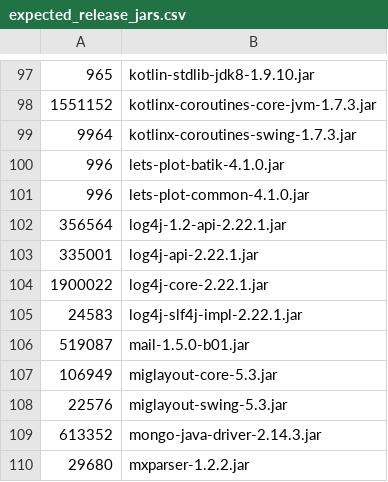
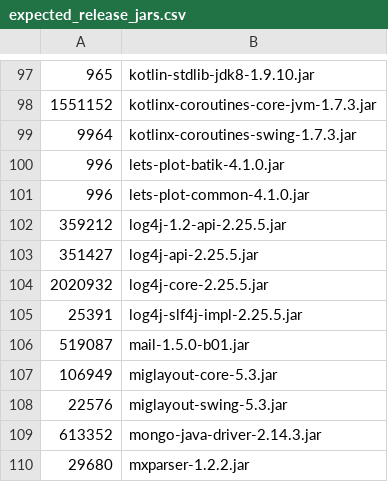
Before and after one commit to apache/jmeter, a CSV file: src/dist/src/dist/expected_release_jars.csv, drawn as a sheet; only a part is shown, gaps mark what is left out; removed rows and columns are numbered as before the commit, all else as after; the diff names each change by its address in the sheet, - before the commit and + after, or states it on an @@ line.

```diff
--- a/src/dist/src/dist/expected_release_jars.csv
+++ b/src/dist/src/dist/expected_release_jars.csv
-row 102: 356564 | log4j-1.2-api-2.22.1.jar
-row 103: 335001 | log4j-api-2.22.1.jar
-row 104: 1900022 | log4j-core-2.22.1.jar
-row 105: 24583 | log4j-slf4j-impl-2.22.1.jar
+row 102: 359212 | log4j-1.2-api-2.25.5.jar
+row 103: 351427 | log4j-api-2.25.5.jar
+row 104: 2020932 | log4j-core-2.25.5.jar
+row 105: 25391 | log4j-slf4j-impl-2.25.5.jar
```
Also changed, not shown: 2 other files.
